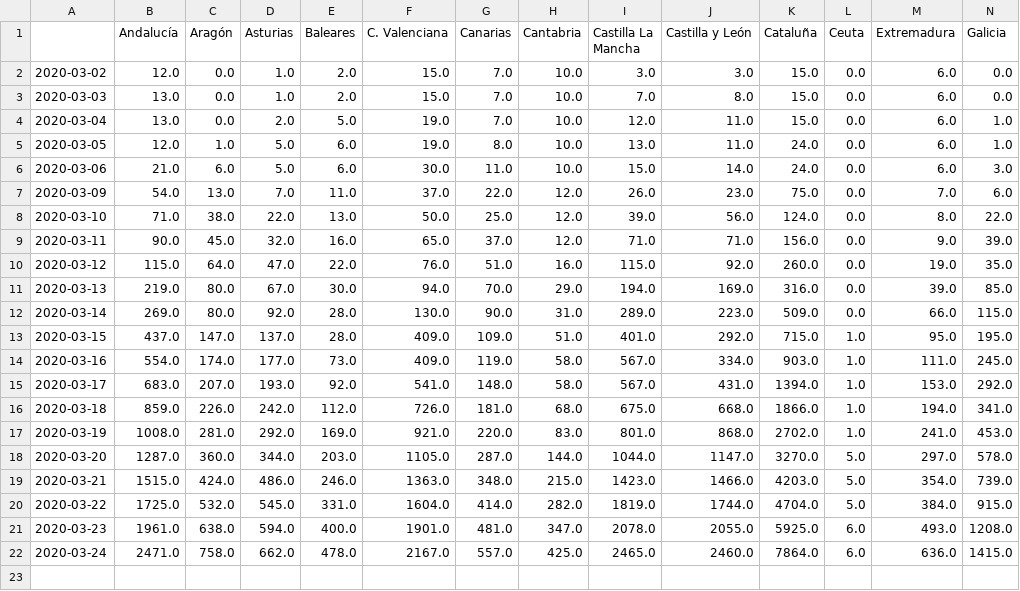
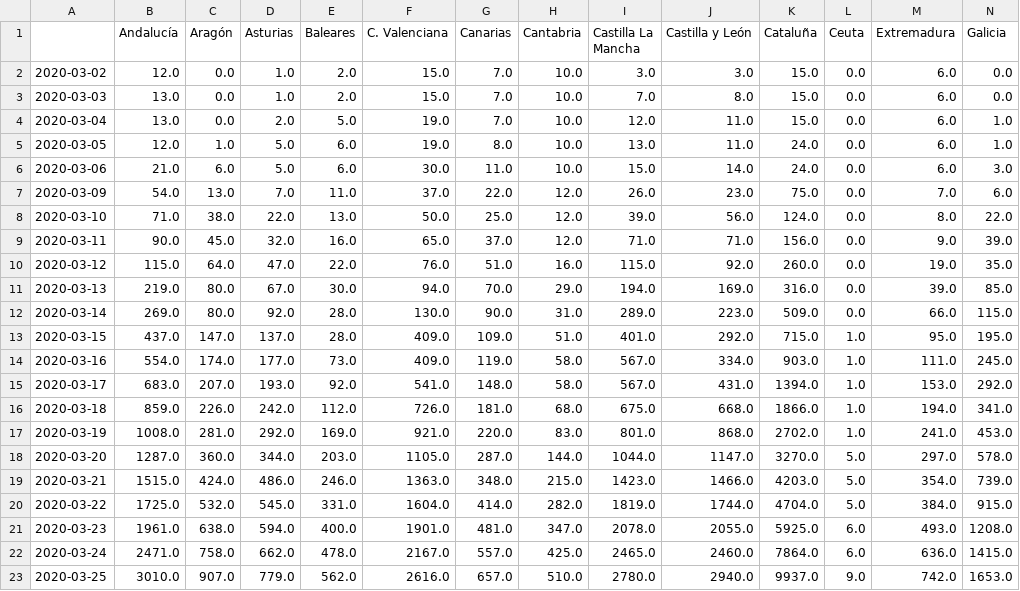
Before and after one commit to atibaup/covid-spain, a CSV file: consolidated/diagnosed.csv, drawn as a sheet; only a part is shown; rows hold the shown columns only; the diff names each change by its address in the sheet, - before the commit and + after, or states it on an @@ line.

Commit message:
update for 25/03/2020 and hospitalization data

```diff
--- a/consolidated/diagnosed.csv
+++ b/consolidated/diagnosed.csv
+row 23: 2020-03-25 | 3010.0 | 907.0 | 779.0 | 562.0 | 2616.0 | 657.0 | 510.0 | 2780.0 | 2940.0 | 9937.0 | 9.0 | 742.0 | 1653.0
```
Also changed, not shown: consolidated/deaths.csv, consolidated/icu.csv, 4 other files.
